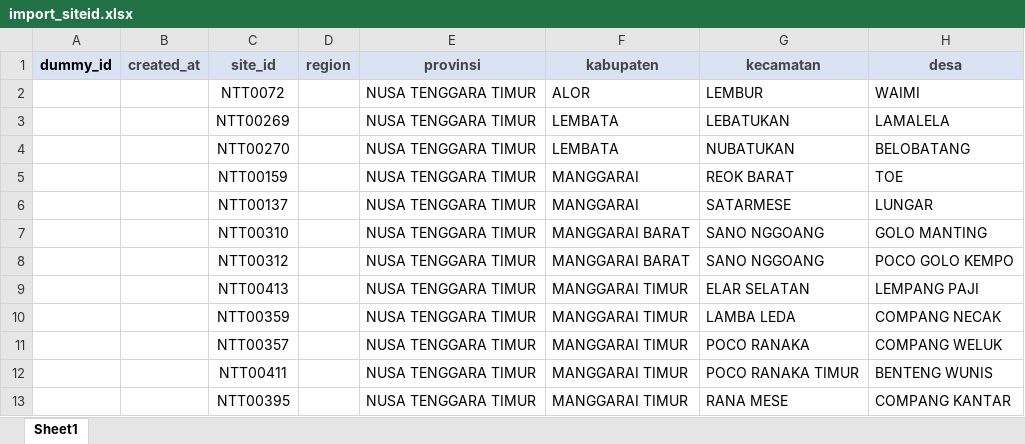
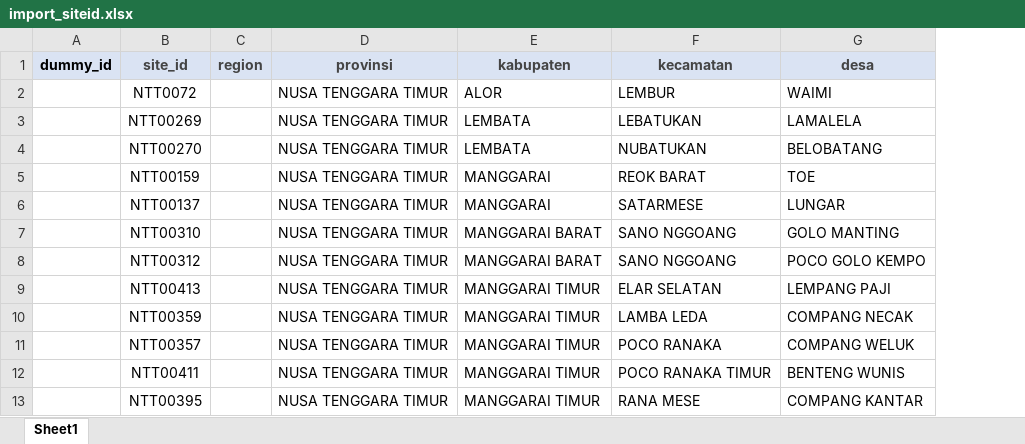
Before and after one commit to chanderah/crud, an Excel workbook: xlsx/import_siteid.xlsx, sheet Sheet1, drawn as a sheet; only a part is shown; values as stored, in another font and other column widths than the file's, no borders; the diff names each change by its address in the sheet, - before the commit and + after, or states it on an @@ line.

```diff
--- a/xlsx/import_siteid.xlsx (sheet Sheet1)
+++ b/xlsx/import_siteid.xlsx (sheet Sheet1)
-column B (created_at), empty
```
Also changed, not shown: 5 other files.
